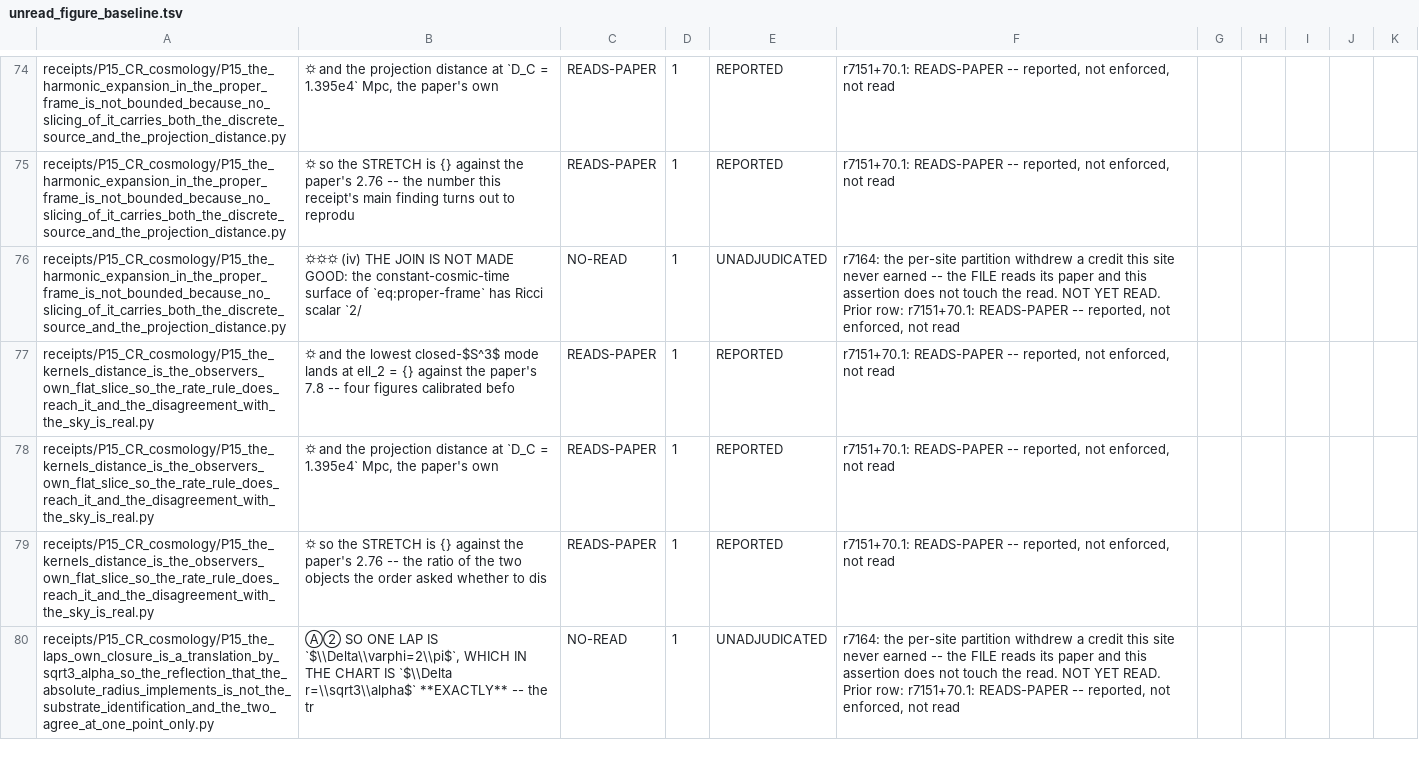
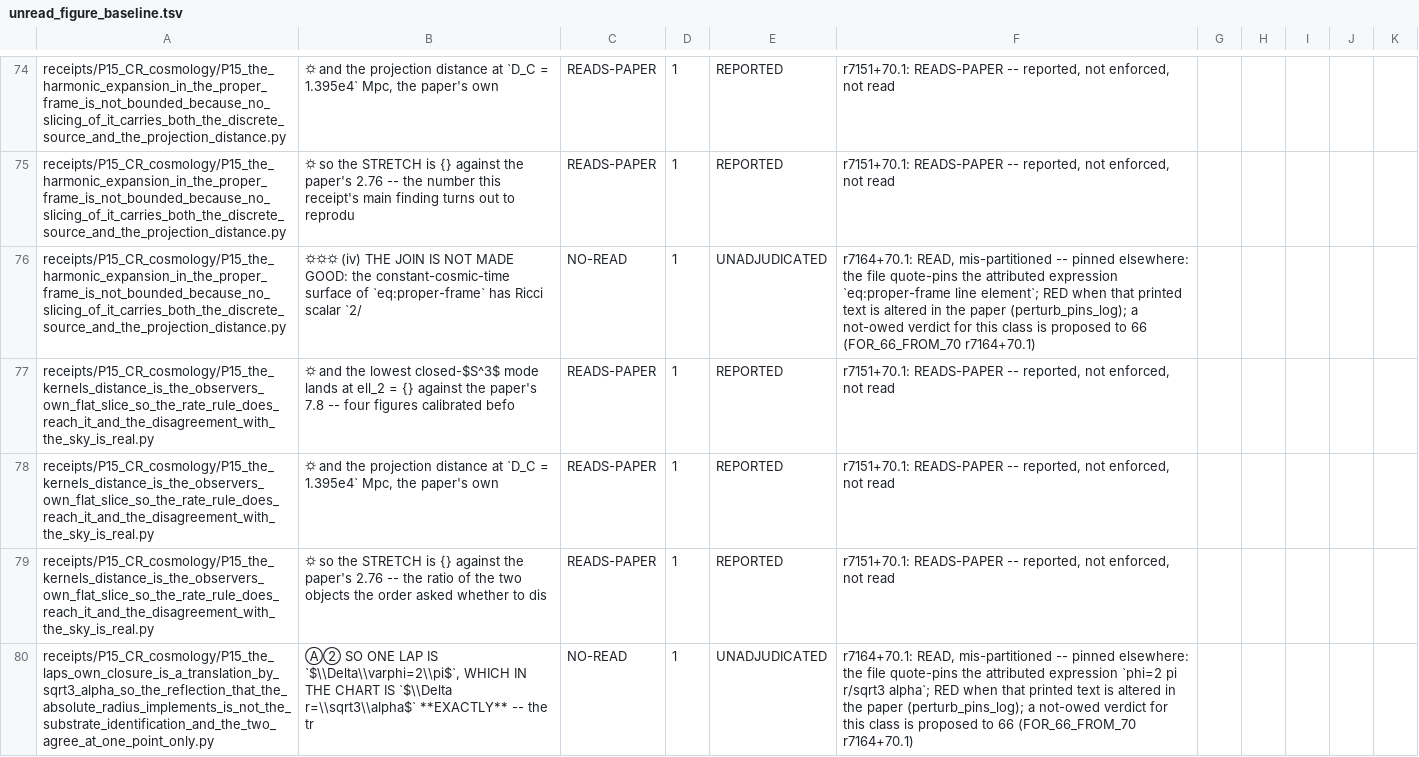
Before and after one commit to daryljanzen/shadow-of-existence, a TSV file: corpus/unread_figure_baseline.tsv, drawn as a sheet; only a part is shown, gaps mark what is left out; the diff covers the shown part only; the diff names each change by its address in the sheet, - before the commit and + after, or states it on an @@ line.

```diff
--- a/corpus/unread_figure_baseline.tsv
+++ b/corpus/unread_figure_baseline.tsv
-F76: r7164: the per-site partition withdrew a credit this site never earned -- the FILE reads its paper and this assertion does not touch the read. NOT YET READ. Prior row: r7151+70.1: READS-PAPER -- reported, not enforced, not read
+F76: r7164+70.1: READ, mis-partitioned -- pinned elsewhere: the file quote-pins the attributed expression `eq:proper-frame line element`; RED when that printed text is altered in the paper (perturb_pins_log); a not-owed verdict for this class is proposed to 66 (FOR_66_FROM_70 r7164+70.1)
-F80: r7164: the per-site partition withdrew a credit this site never earned -- the FILE reads its paper and this assertion does not touch the read. NOT YET READ. Prior row: r7151+70.1: READS-PAPER -- reported, not enforced, not read
+F80: r7164+70.1: READ, mis-partitioned -- pinned elsewhere: the file quote-pins the attributed expression `phi=2 pi r/sqrt3 alpha`; RED when that printed text is altered in the paper (perturb_pins_log); a not-owed verdict for this class is proposed to 66 (FOR_66_FROM_70 r7164+70.1)
```
Also changed, not shown: 48 edited cells elsewhere in this file, 4 other files.
